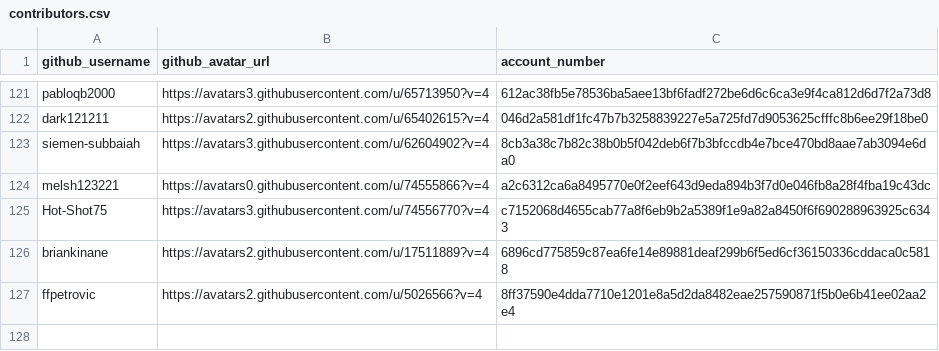
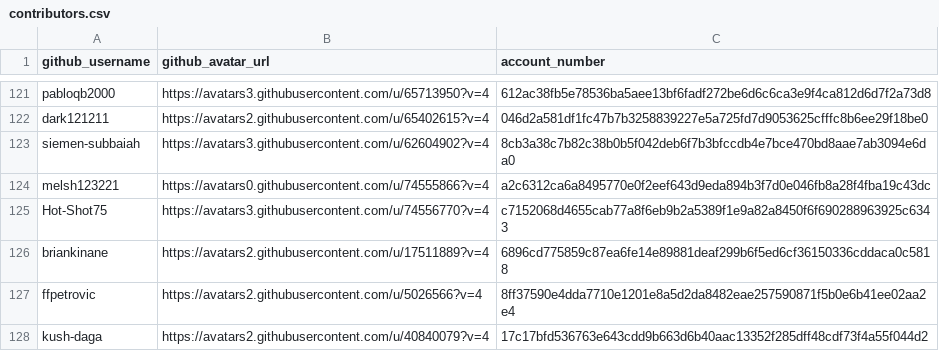
Before and after one commit to buckyroberts/Payment-Processor, a CSV file: csvs/contributors.csv, drawn as a sheet; only a part is shown, gaps mark what is left out; the diff names each change by its address in the sheet, - before the commit and + after, or states it on an @@ line.

Commit message:
Update contributors.csv

```diff
--- a/csvs/contributors.csv
+++ b/csvs/contributors.csv
+row 128: kush-daga | https://avatars2.githubusercontent.com/u/40840079?v=4 | 17c17bfd536763e643cdd9b663d6b40aac13352f285dff48cdf73f4a55f044d2
```
